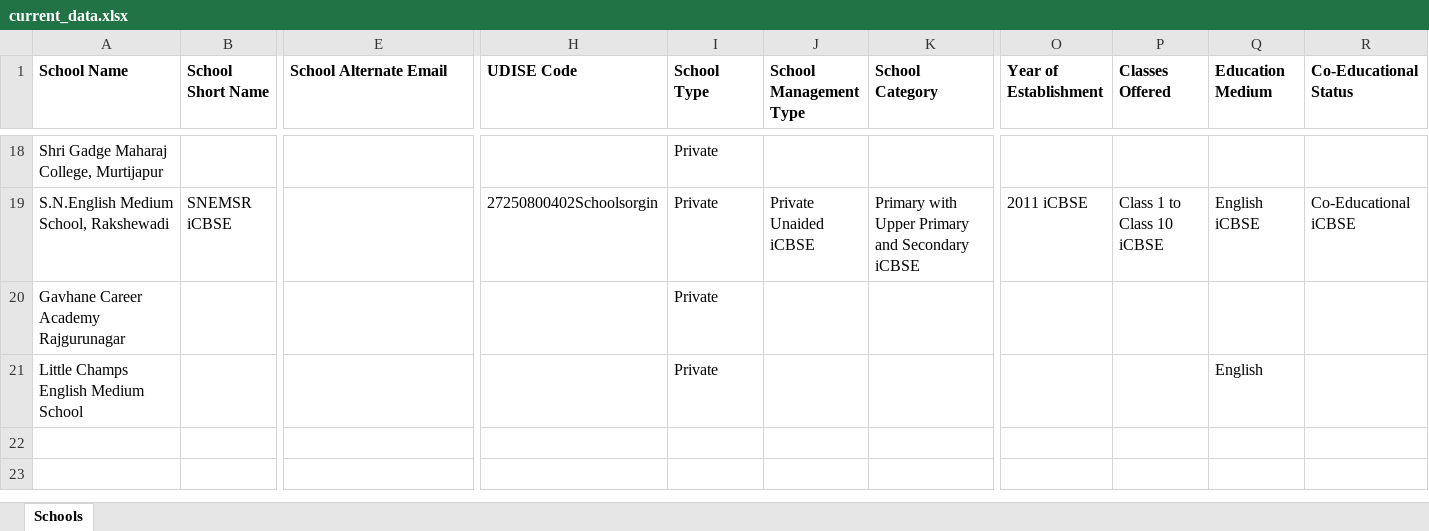
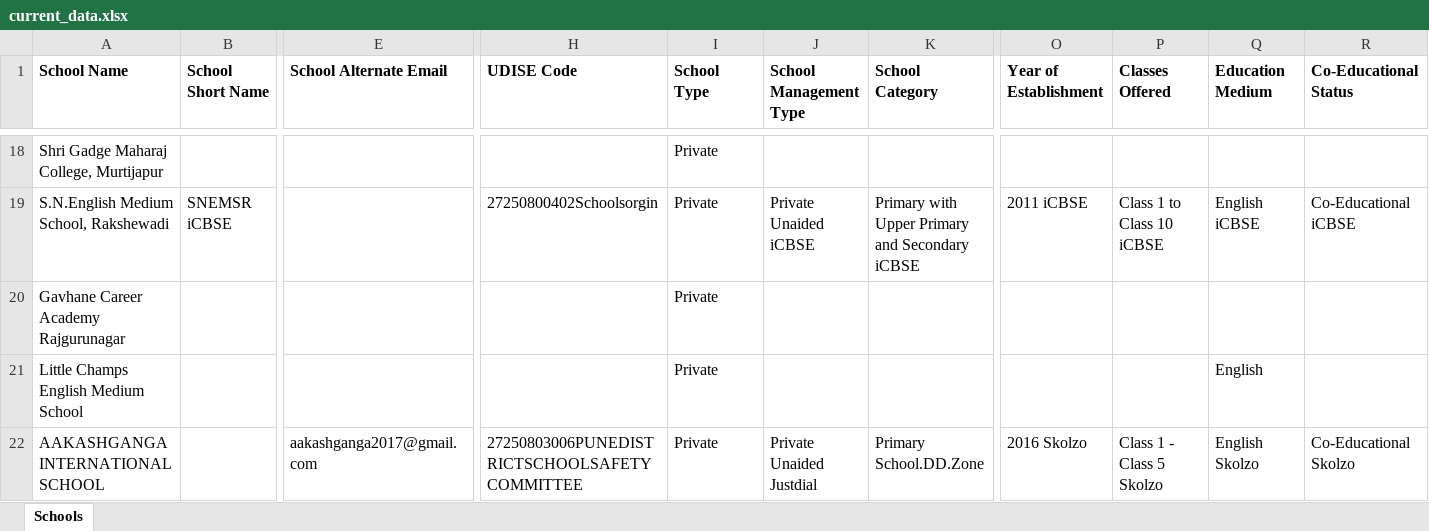
Before and after one commit to anandsagar6/School_Data_Scraper, an Excel workbook: Excel_Data/current_data.xlsx, sheet Schools, drawn as a sheet; only a part is shown, gaps mark what is left out; values as stored, in another font and other column widths than the file's, no borders; rows hold the shown columns only; the diff names each change by its address in the sheet, - before the commit and + after, or states it on an @@ line.

Commit message:
school data: school saved in Rajgurunagar (rank 7/10)

```diff
--- a/Excel_Data/current_data.xlsx (sheet Schools)
+++ b/Excel_Data/current_data.xlsx (sheet Schools)
+row 22: AAKASHGANGA INTERNATIONAL SCHOOL |  | aakashganga2017@gmail.com | 27250803006PUNEDISTRICTSCHOOLSAFETYCOMMITTEE | Private | Private Unaided Justdial | Primary School.DD.Zone | 2016 Skolzo | Class 1 - Class 5 Skolzo | English Skolzo | Co-Educational Skolzo
```
Also changed, not shown: Excel_Data/master_data.xlsx, Temp_Data/Maharashtra_Rajgurunagar_temporary_schools.xlsx, 1 other file.
